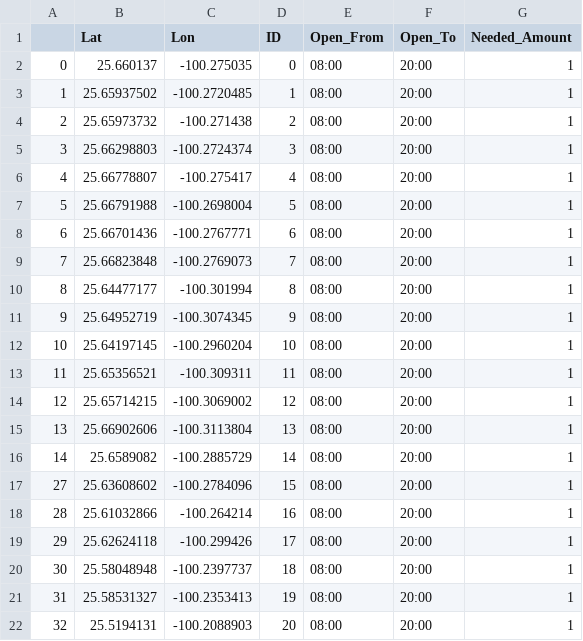
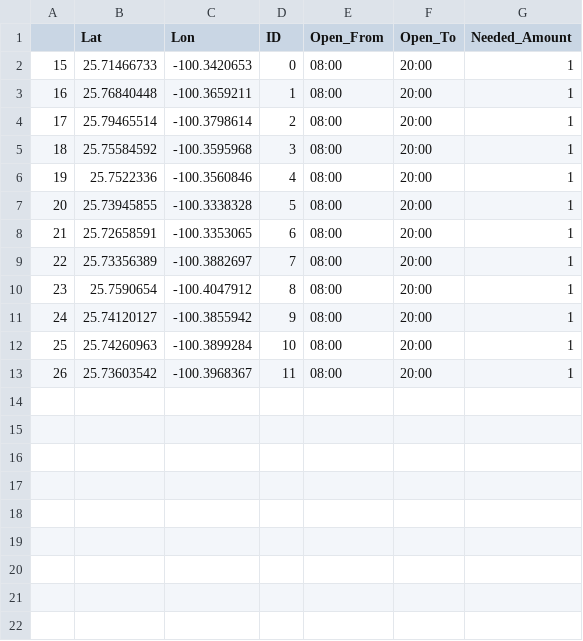
Before and after one commit to LaloHGz/CarpoolingRouteOptimizer, a CSV file: df_99.csv, drawn as a sheet; the diff names each change by its address in the sheet, - before the commit and + after, or states it on an @@ line.

```diff
--- a/df_99.csv
+++ b/df_99.csv
@@ column A renumbered between rows 2 and 13 @@
-B2 (Lat): 25.660137
+B2 (Lat): 25.71466733
-C2 (Lon): -100.275035
+C2 (Lon): -100.3420653
-B3 (Lat): 25.65937502
+B3 (Lat): 25.76840448
-C3 (Lon): -100.2720485
+C3 (Lon): -100.3659211
-B4 (Lat): 25.65973732
+B4 (Lat): 25.79465514
-C4 (Lon): -100.271438
+C4 (Lon): -100.3798614
-B5 (Lat): 25.66298803
+B5 (Lat): 25.75584592
-C5 (Lon): -100.2724374
+C5 (Lon): -100.3595968
-B6 (Lat): 25.66778807
+B6 (Lat): 25.7522336
-C6 (Lon): -100.275417
+C6 (Lon): -100.3560846
-B7 (Lat): 25.66791988
+B7 (Lat): 25.73945855
-C7 (Lon): -100.2698004
+C7 (Lon): -100.3338328
-B8 (Lat): 25.66701436
+B8 (Lat): 25.72658591
-C8 (Lon): -100.2767771
+C8 (Lon): -100.3353065
-B9 (Lat): 25.66823848
+B9 (Lat): 25.73356389
-C9 (Lon): -100.2769073
+C9 (Lon): -100.3882697
-B10 (Lat): 25.64477177
+B10 (Lat): 25.7590654
-C10 (Lon): -100.301994
+C10 (Lon): -100.4047912
-B11 (Lat): 25.64952719
+B11 (Lat): 25.74120127
-C11 (Lon): -100.3074345
+C11 (Lon): -100.3855942
-B12 (Lat): 25.64197145
+B12 (Lat): 25.74260963
-C12 (Lon): -100.2960204
+C12 (Lon): -100.3899284
-B13 (Lat): 25.65356521
+B13 (Lat): 25.73603542
-C13 (Lon): -100.309311
+C13 (Lon): -100.3968367
-row 14: 12 | 25.65714215 | -100.3069002 | 12 | 08:00 | 20:00 | 1
-row 15: 13 | 25.66902606 | -100.3113804 | 13 | 08:00 | 20:00 | 1
-row 16: 14 | 25.6589082 | -100.2885729 | 14 | 08:00 | 20:00 | 1
-row 17: 27 | 25.63608602 | -100.2784096 | 15 | 08:00 | 20:00 | 1
-row 18: 28 | 25.61032866 | -100.264214 | 16 | 08:00 | 20:00 | 1
-row 19: 29 | 25.62624118 | -100.299426 | 17 | 08:00 | 20:00 | 1
-row 20: 30 | 25.58048948 | -100.2397737 | 18 | 08:00 | 20:00 | 1
-row 21: 31 | 25.58531327 | -100.2353413 | 19 | 08:00 | 20:00 | 1
-row 22: 32 | 25.5194131 | -100.2088903 | 20 | 08:00 | 20:00 | 1
```
Also changed, not shown: coords.csv, 4 other files.
